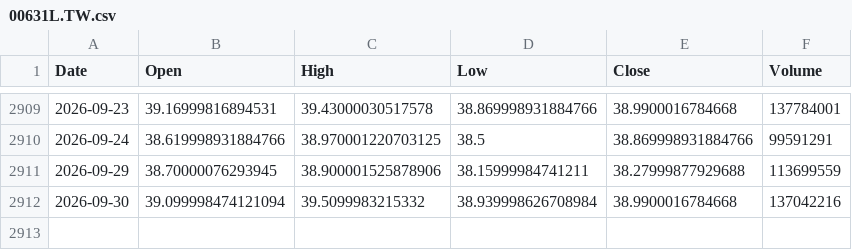
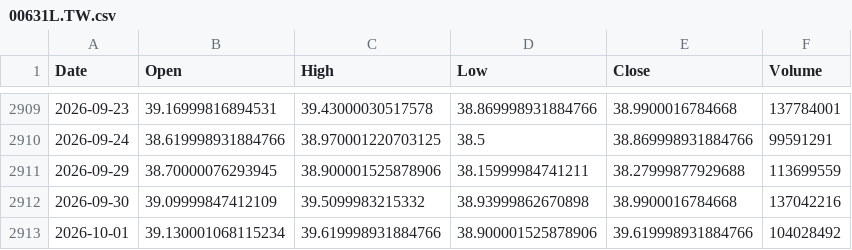
Before and after one commit to culolom/200sm-backtest, a CSV file: data/00631L.TW.csv, drawn as a sheet; only a part is shown, gaps mark what is left out.

```diff
--- a/data/00631L.TW.csv
+++ b/data/00631L.TW.csv
@@ -2911,2 +2911,3 @@ Date,Open,High,Low,Close,Volume
 2026-09-29,38.70000076293945,38.900001525878906,38.15999984741211,38.27999877929688,113699559
-2026-09-30,39.099998474121094,39.5099983215332,38.939998626708984,38.9900016784668,137042216
+2026-09-30,39.09999847412109,39.5099983215332,38.93999862670898,38.9900016784668,137042216
+2026-10-01,39.130001068115234,39.619998931884766,38.900001525878906,39.619998931884766,104028492
```
Also changed, not shown: data/0050.TW.csv, data/00878.TW.csv, 5 other files.
